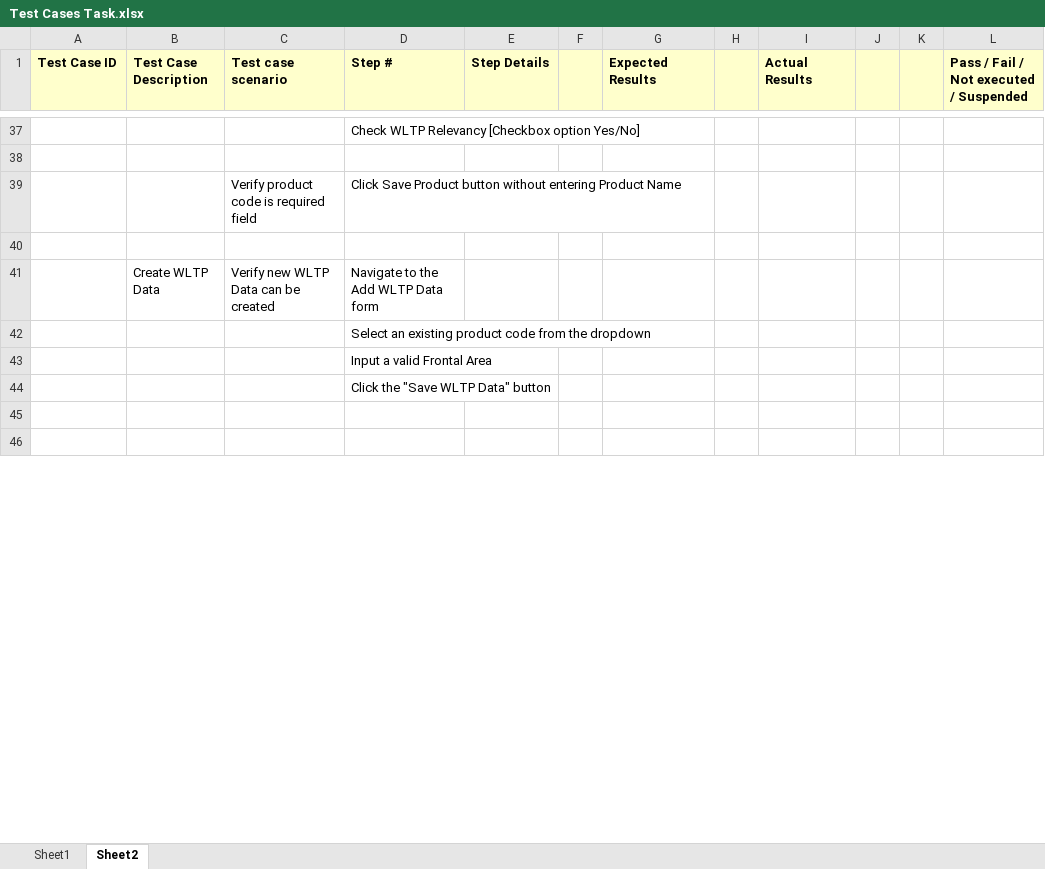
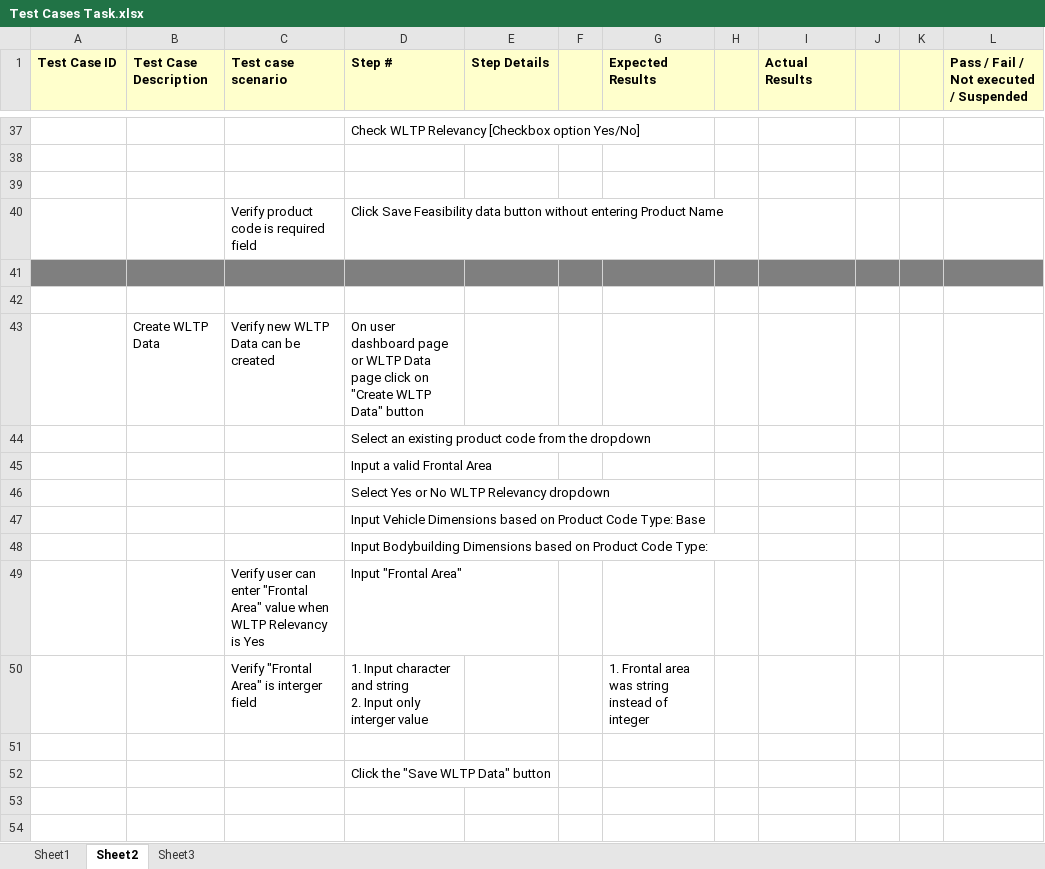
Before and after one commit to silupandit/QualityHub, an Excel workbook: Test Cases Task.xlsx, sheet Sheet2, drawn as a sheet; only a part is shown, gaps mark what is left out; values as stored, in another font and other column widths than the file's, no borders; removed rows and columns are numbered as before the commit, all else as after; ↵ is a line break in a cell; the diff covers the shown part only; the diff names each change by its address in the sheet, - before the commit and + after, or states it on an @@ line.

Commit message:
Added new test cases for Product Code, WLTP data

```diff
--- a/Test Cases Task.xlsx (sheet Sheet2)
+++ b/Test Cases Task.xlsx (sheet Sheet2)
+sheet tab: Sheet3
-row 39:  |  | Verify product code is required field | Click Save Product button without entering Product Name
+row 40:  |  | Verify product code is required field | Click Save Feasibility data button without entering Product Name
+row 41: (empty)
+row 42: (empty)
-D43 (Step #): Navigate to the Add WLTP Data form
+D43 (Step #): On user dashboard page or WLTP Data page click on "Create WLTP Data" button
+row 46:  |  |  | Select Yes or No WLTP Relevancy dropdown
+row 47:  |  |  | Input Vehicle Dimensions based on Product Code Type: Base
+row 48:  |  |  | Input Bodybuilding Dimensions based on Product Code Type:
+row 49:  |  | Verify user can enter "Frontal Area" value when WLTP Relevancy is Yes | Input "Frontal Area"
+row 50:  |  | Verify "Frontal Area" is interger field | 1. Input character and string ↵ 2. Input only interger value |  |  | 1. Frontal area was string instead of integer
+row 51: (empty)
```
Also changed, not shown: 2 added rows, 9 removed rows, 9 edited cells and cell formats elsewhere in this sheet, sheet Sheet1.
